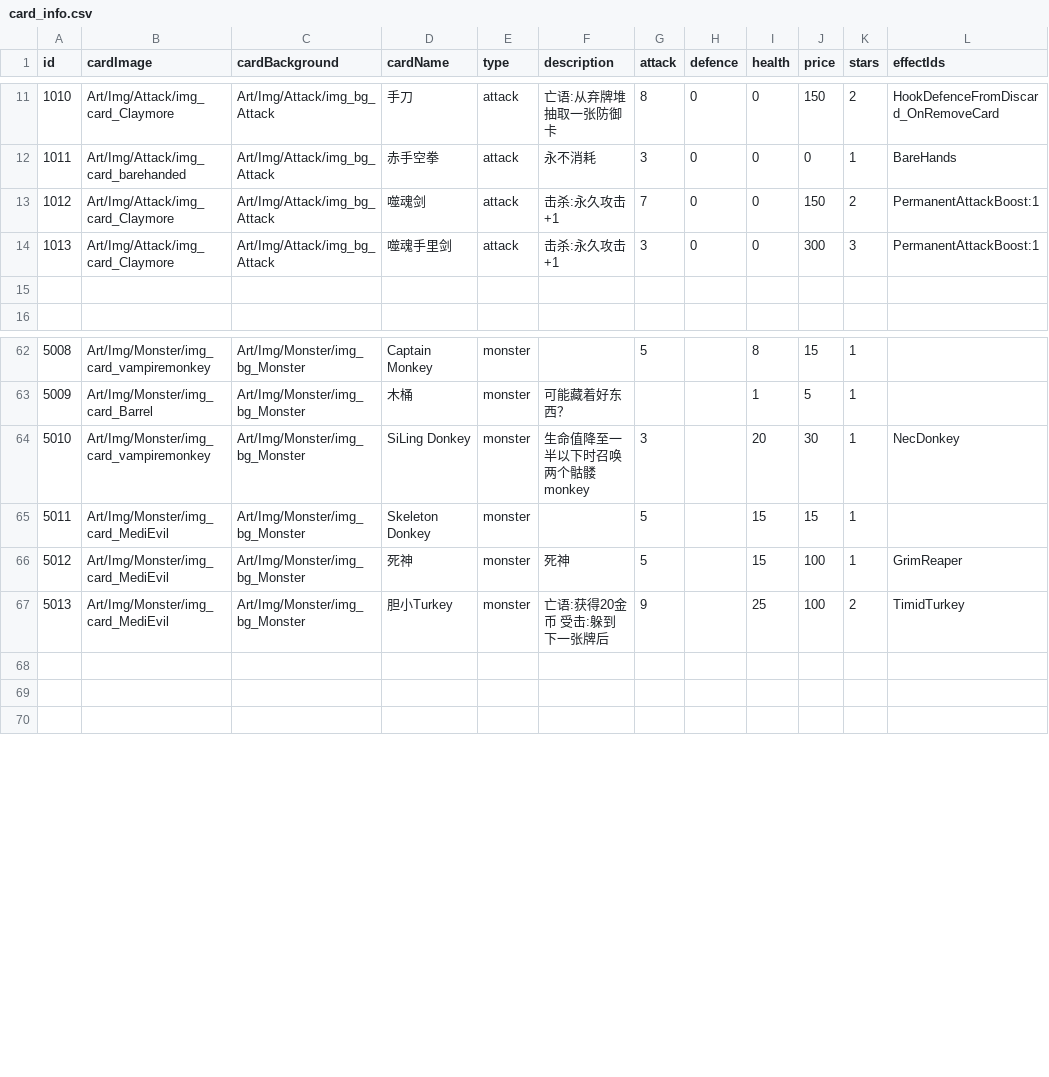
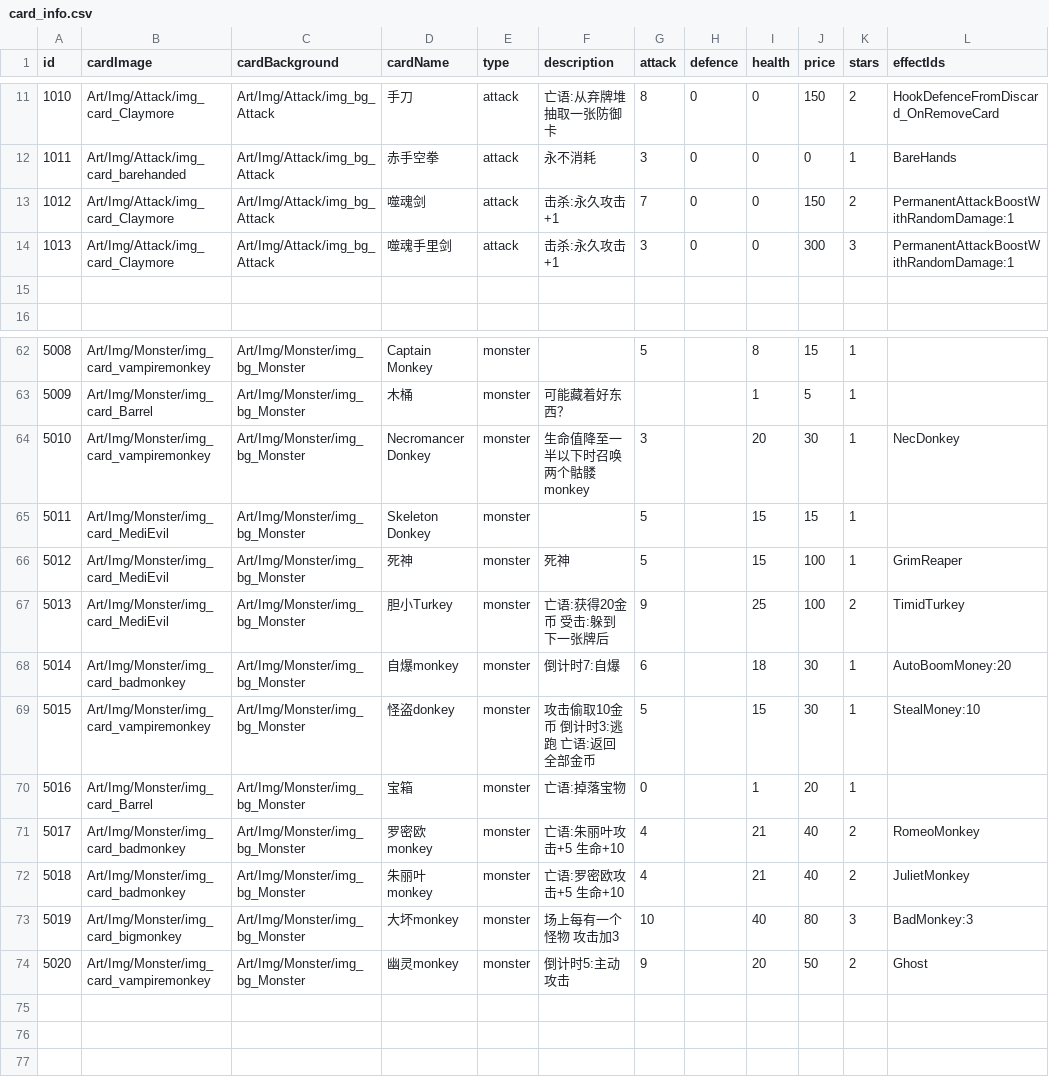
Before and after one commit to Nancobamboo/joeys-nightmare-2, a CSV file: joey2/Assets/Resources/Data/card_info.csv, drawn as a sheet; only a part is shown, gaps mark what is left out.

Commit message:
Update card_info.csv, env_stage.csv, and monster_drop.csv to include new monster and card details, enhance gameplay dynamics, and adjust monster drop rates.

```diff
--- a/joey2/Assets/Resources/Data/card_info.csv
+++ b/joey2/Assets/Resources/Data/card_info.csv
@@ -12,4 +12,4 @@
 1011,Art/Img/Attack/img_card_barehanded,Art/Img/Attack/img_bg_Attack,赤手空拳,attack,永不消耗,3,0,0,0,1,BareHands
-1012,Art/Img/Attack/img_card_Claymore,Art/Img/Attack/img_bg_Attack,噬魂剑,attack,击杀:永久攻击+1,7,0,0,150,2,PermanentAttackBoost:1
-1013,Art/Img/Attack/img_card_Claymore,Art/Img/Attack/img_bg_Attack,噬魂手里剑,attack,击杀:永久攻击+1,3,0,0,300,3,PermanentAttackBoost:1
+1012,Art/Img/Attack/img_card_Claymore,Art/Img/Attack/img_bg_Attack,噬魂剑,attack,击杀:永久攻击+1,7,0,0,150,2,PermanentAttackBoostWithRandomDamage:1
+1013,Art/Img/Attack/img_card_Claymore,Art/Img/Attack/img_bg_Attack,噬魂手里剑,attack,击杀:永久攻击+1,3,0,0,300,3,PermanentAttackBoostWithRandomDamage:1
 ,,,,,,,,,,,
@@ -63,3 +63,3 @@
 5009,Art/Img/Monster/img_card_Barrel,Art/Img/Monster/img_bg_Monster,木桶,monster,可能藏着好东西？,,,1,5,1,
-5010,Art/Img/Monster/img_card_vampiremonkey,Art/Img/Monster/img_bg_Monster,SiLing Donkey,monster      ,生命值降至一半以下时召唤两个骷髅monkey,3,,20,30,1,NecDonkey
+5010,Art/Img/Monster/img_card_vampiremonkey,Art/Img/Monster/img_bg_Monster,Necromancer Donkey,monster      ,生命值降至一半以下时召唤两个骷髅monkey,3,,20,30,1,NecDonkey
 5011,Art/Img/Monster/img_card_MediEvil,Art/Img/Monster/img_bg_Monster,Skeleton Donkey,monster      ,,5,,15,15,1,
@@ -67,2 +67,9 @@
 5013,Art/Img/Monster/img_card_MediEvil,Art/Img/Monster/img_bg_Monster,胆小Turkey,monster      ,亡语:获得20金币  受击:躲到下一张牌后,9,,25,100,2,TimidTurkey
+5014,Art/Img/Monster/img_card_badmonkey,Art/Img/Monster/img_bg_Monster,自爆monkey,monster,倒计时7:自爆,6,,18,30,1,AutoBoomMoney:20
+5015,Art/Img/Monster/img_card_vampiremonkey,Art/Img/Monster/img_bg_Monster,怪盗donkey,monster,攻击偷取10金币 倒计时3:逃跑 亡语:返回全部金币,5,,15,30,1,StealMoney:10
+5016,Art/Img/Monster/img_card_Barrel,Art/Img/Monster/img_bg_Monster,宝箱,monster,亡语:掉落宝物,0,,1,20,1,
+5017,Art/Img/Monster/img_card_badmonkey,Art/Img/Monster/img_bg_Monster,罗密欧monkey,monster,亡语:朱丽叶攻击+5 生命+10,4,,21,40,2,RomeoMonkey
+5018,Art/Img/Monster/img_card_badmonkey,Art/Img/Monster/img_bg_Monster,朱丽叶monkey,monster,亡语:罗密欧攻击+5 生命+10,4,,21,40,2,JulietMonkey
+5019,Art/Img/Monster/img_card_bigmonkey,Art/Img/Monster/img_bg_Monster,大坏monkey,monster,场上每有一个怪物 攻击加3,10,,40,80,3,BadMonkey:3
+5020,Art/Img/Monster/img_card_vampiremonkey,Art/Img/Monster/img_bg_Monster,幽灵monkey,monster,倒计时5:主动攻击,9,,20,50,2,Ghost
 ,,,,,,,,,,,
```
Also changed, not shown: joey2/Assets/Resources/Data/env_stage.csv, 1 other file.
